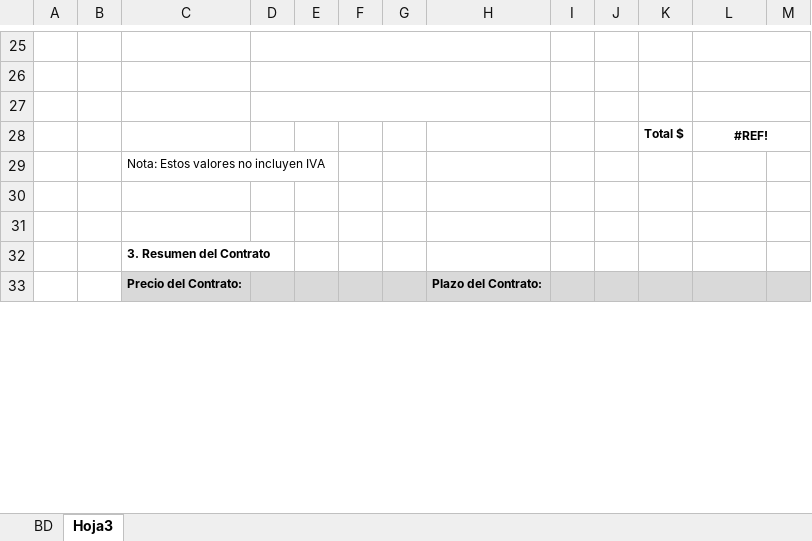
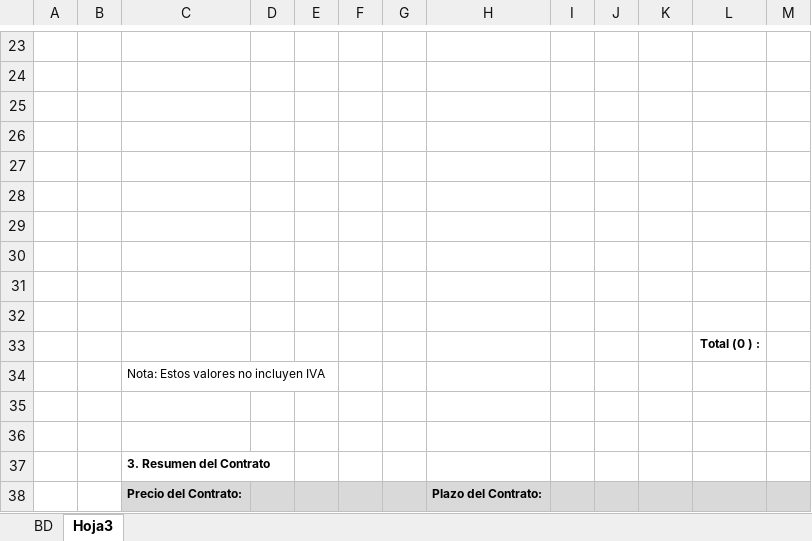
Before and after one commit to Ykharo/tutorial_P3_4, an Excel workbook: Datos.xlsx, sheet Hoja3, drawn as a sheet; only a part is shown, gaps mark what is left out; values as stored, in another font and other column widths than the file's, no borders; removed rows and columns are numbered as before the commit, all else as after; the diff covers the shown part only; the diff names each change by its address in the sheet, - before the commit and + after, or states it on an @@ line.

```diff
--- a/Datos.xlsx (sheet Hoja3)
+++ b/Datos.xlsx (sheet Hoja3)
-D25:H25 merged
-L25:M25 merged
-D26:H26 merged
-L26:M26 merged
-D27:H27 merged
-L27:M27 merged
-row 26:  |  |  |  |  |  |  |  |  |  | Total $ | #REF!
+row 26: (empty)
-L28:M28 merged
+row 27: (empty)
+row 28: (empty)
+row 29: (empty)
+row 30: (empty)
+row 31: (empty)
+row 32: (empty)
+row 33:  |  |  |  |  |  |  |  |  |  |  | Total (0 ) :
```
Also changed, not shown: 11 added rows, 13 removed rows, 15 edited cells, cell formats and merged cells elsewhere in this sheet, sheet BD, formulas that keep their value, 13 other files.
